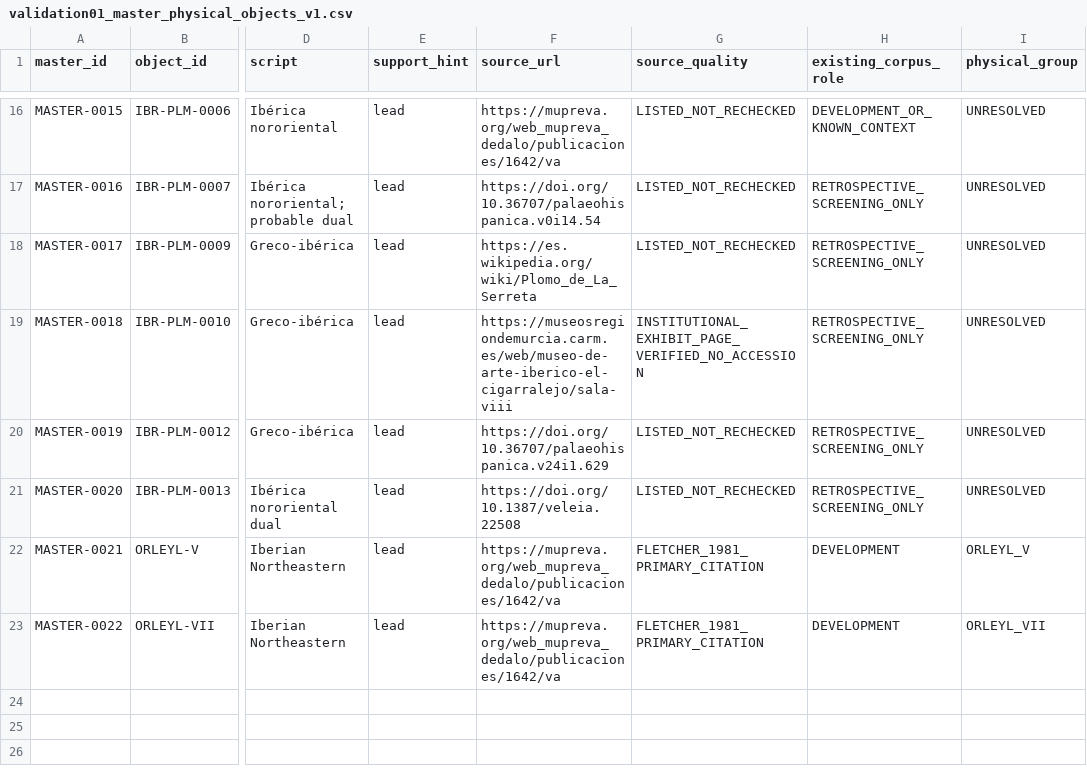
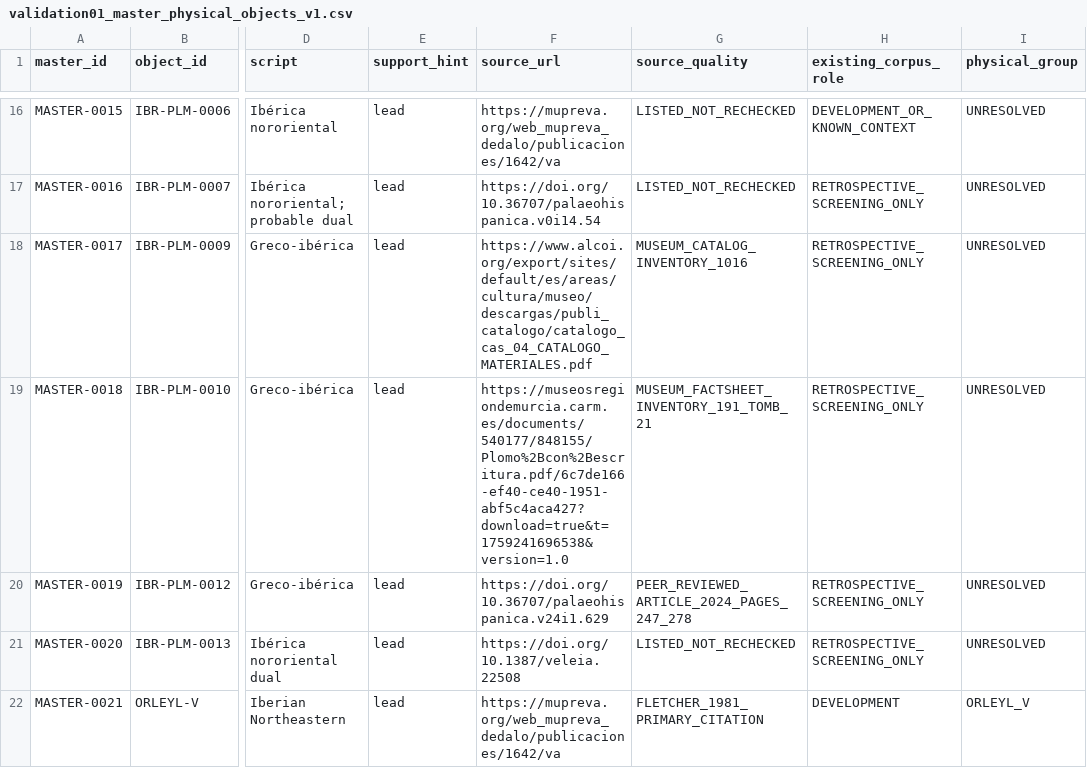
Before and after one commit to estebanmolinaruiz-art/IberOS, a CSV file: data/review/validation01_master_physical_objects_v1.csv, drawn as a sheet; only a part is shown, gaps mark what is left out; the shorter side is filled out with more unchanged rows; the diff names each change by its address in the sheet, - before the commit and + after, or states it on an @@ line.

Commit message:
Ground Serreta and Cigarralejo inventory identifiers in official museum catalogues

```diff
--- a/data/review/validation01_master_physical_objects_v1.csv
+++ b/data/review/validation01_master_physical_objects_v1.csv
-F18 (source_url): https://es.wikipedia.org/wiki/Plomo_de_La_Serreta
+F18 (source_url): https://www.alcoi.org/export/sites/default/es/areas/cultura/museo/descargas/publi_catalogo/catalogo_cas_04_CATALOGO_MATERIALES.pdf
-G18 (source_quality): LISTED_NOT_RECHECKED
+G18 (source_quality): MUSEUM_CATALOG_INVENTORY_1016
-F19 (source_url): https://museosregiondemurcia.carm.es/web/museo-de-arte-iberico-el-cigarralejo/sala-viii
+F19 (source_url): https://museosregiondemurcia.carm.es/documents/540177/848155/Plomo%2Bcon%2Bescritura.pdf/6c7de166-ef40-ce40-1951-abf5c4aca427?download=true&t=1759241696538&version=1.0
-G19 (source_quality): INSTITUTIONAL_EXHIBIT_PAGE_VERIFIED_NO_ACCESSION
+G19 (source_quality): MUSEUM_FACTSHEET_INVENTORY_191_TOMB_21
-G20 (source_quality): LISTED_NOT_RECHECKED
+G20 (source_quality): PEER_REVIEWED_ARTICLE_2024_PAGES_247_278
```
